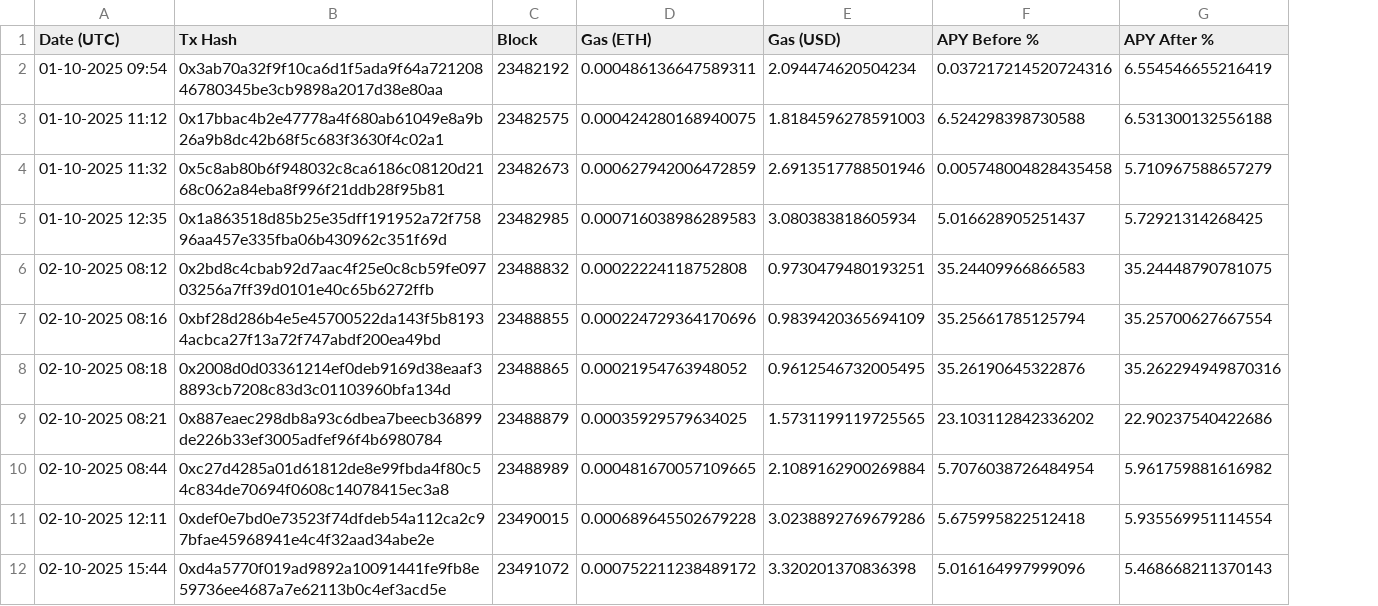
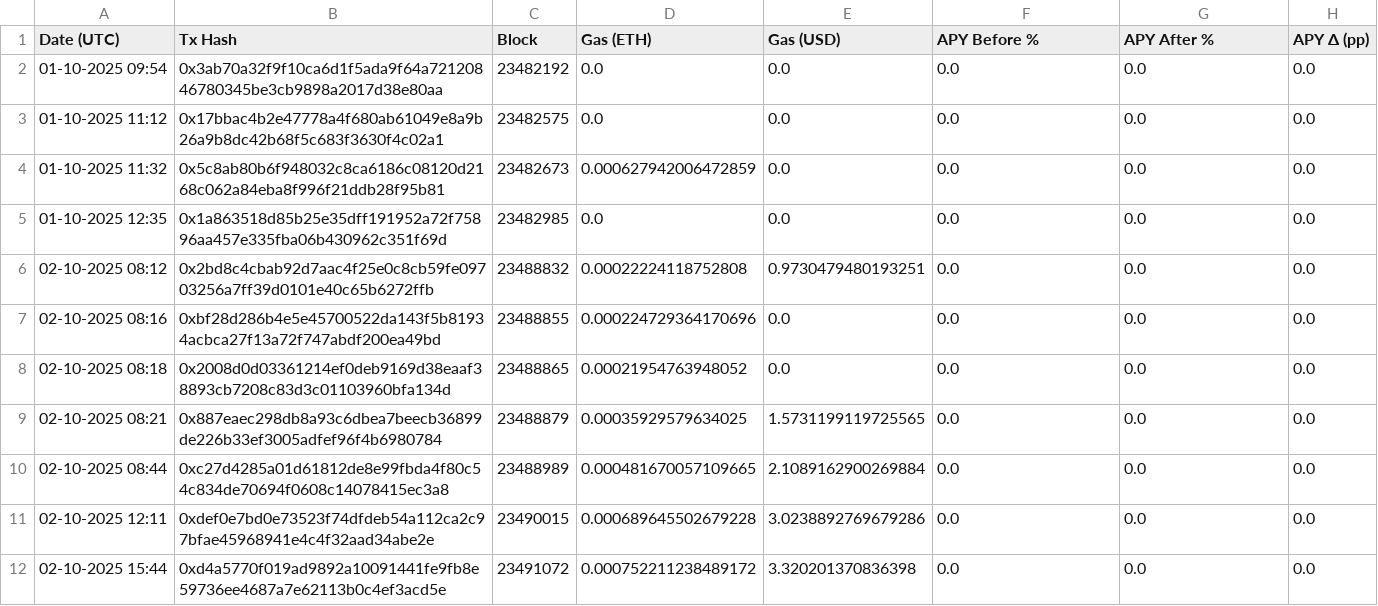
Before and after one commit to Richymaestro/Vaultage, a CSV file: data/reallocations_0x0c6aec603d48ebf1cecc7b247a2c3da08b398dc1.csv, drawn as a sheet; only a part is shown; the diff covers the shown part only; the diff names each change by its address in the sheet, - before the commit and + after, or states it on an @@ line.

```diff
--- a/data/reallocations_0x0c6aec603d48ebf1cecc7b247a2c3da08b398dc1.csv
+++ b/data/reallocations_0x0c6aec603d48ebf1cecc7b247a2c3da08b398dc1.csv
+column H (APY Δ (pp)), rows 2-12: all 0.0
-D2 (Gas (ETH)): 0.000486136647589311
+D2 (Gas (ETH)): 0.0
-E2 (Gas (USD)): 2.094474620504234
+E2 (Gas (USD)): 0.0
-F2 (APY Before %): 0.037217214520724316
+F2 (APY Before %): 0.0
-G2 (APY After %): 6.554546655216419
+G2 (APY After %): 0.0
-D3 (Gas (ETH)): 0.000424280168940075
+D3 (Gas (ETH)): 0.0
-E3 (Gas (USD)): 1.8184596278591003
+E3 (Gas (USD)): 0.0
-F3 (APY Before %): 6.524298398730588
+F3 (APY Before %): 0.0
-G3 (APY After %): 6.531300132556188
+G3 (APY After %): 0.0
-E4 (Gas (USD)): 2.6913517788501946
+E4 (Gas (USD)): 0.0
-F4 (APY Before %): 0.005748004828435458
+F4 (APY Before %): 0.0
-G4 (APY After %): 5.710967588657279
+G4 (APY After %): 0.0
-D5 (Gas (ETH)): 0.000716038986289583
+D5 (Gas (ETH)): 0.0
-E5 (Gas (USD)): 3.080383818605934
+E5 (Gas (USD)): 0.0
-F5 (APY Before %): 5.016628905251437
+F5 (APY Before %): 0.0
-G5 (APY After %): 5.72921314268425
+G5 (APY After %): 0.0
-F6 (APY Before %): 35.24409966866583
+F6 (APY Before %): 0.0
-G6 (APY After %): 35.24448790781075
+G6 (APY After %): 0.0
-E7 (Gas (USD)): 0.9839420365694109
+E7 (Gas (USD)): 0.0
-F7 (APY Before %): 35.25661785125794
+F7 (APY Before %): 0.0
-G7 (APY After %): 35.25700627667554
+G7 (APY After %): 0.0
-E8 (Gas (USD)): 0.9612546732005495
+E8 (Gas (USD)): 0.0
-F8 (APY Before %): 35.26190645322876
+F8 (APY Before %): 0.0
-G8 (APY After %): 35.262294949870316
+G8 (APY After %): 0.0
-F9 (APY Before %): 23.103112842336202
+F9 (APY Before %): 0.0
-G9 (APY After %): 22.90237540422686
+G9 (APY After %): 0.0
-F10 (APY Before %): 5.7076038726484954
+F10 (APY Before %): 0.0
-G10 (APY After %): 5.961759881616982
+G10 (APY After %): 0.0
-F11 (APY Before %): 5.675995822512418
+F11 (APY Before %): 0.0
-G11 (APY After %): 5.935569951114554
+G11 (APY After %): 0.0
-F12 (APY Before %): 5.016164997999096
+F12 (APY Before %): 0.0
-G12 (APY After %): 5.468668211370143
+G12 (APY After %): 0.0
```
Also changed, not shown: 9 edited cells elsewhere in this file, data/reallocations_0xe108fbc04852b5df72f9e44d7c29f47e7a993add.csv, 5 other files.
